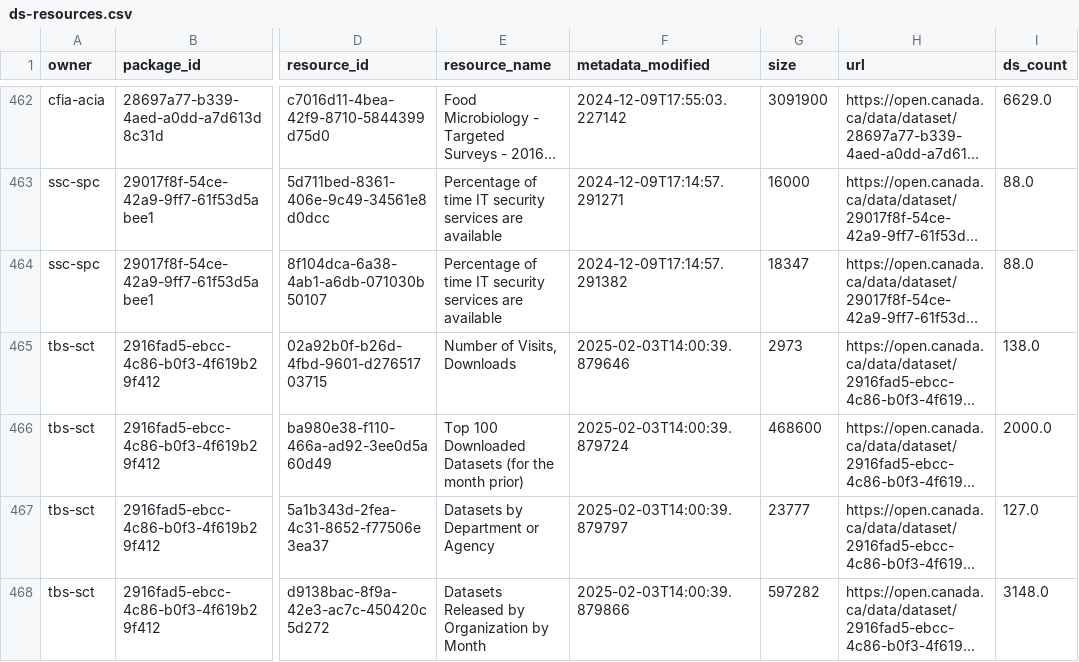
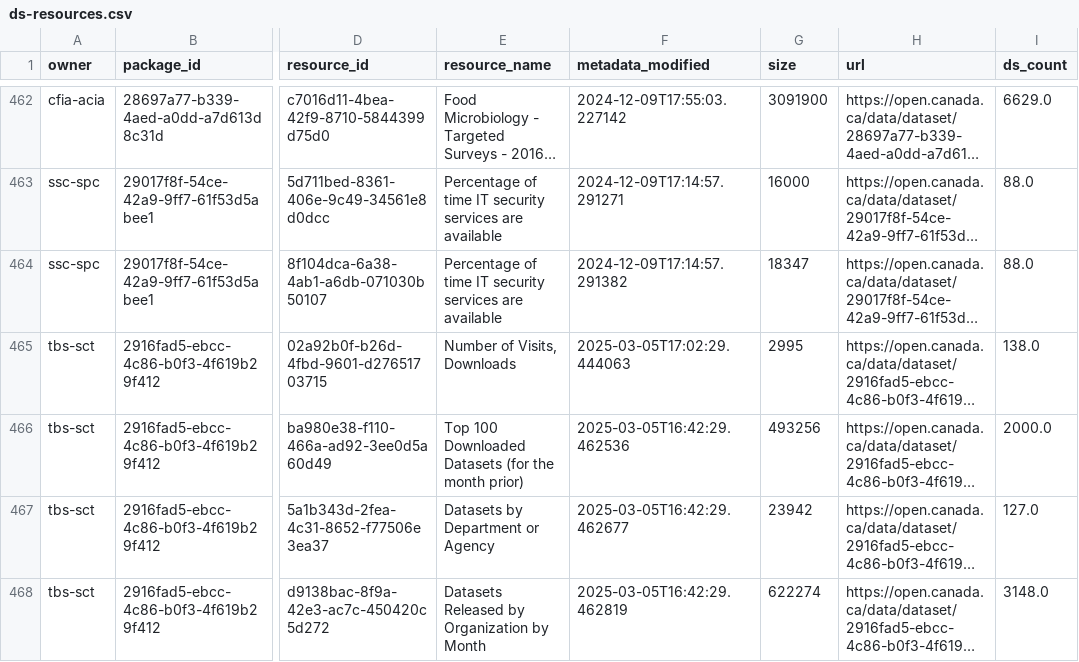
Before and after one commit to PatLittle/analytics-corporate-reporting, a CSV file: datastore_tracker/ds-resources.csv, drawn as a sheet; only a part is shown, gaps mark what is left out; long unchanged cells end in …; the diff covers the shown part only; the diff names each change by its address in the sheet, - before the commit and + after, or states it on an @@ line.

```diff
--- a/datastore_tracker/ds-resources.csv
+++ b/datastore_tracker/ds-resources.csv
-F465 (metadata_modified): 2025-02-03T14:00:39.879646
+F465 (metadata_modified): 2025-03-05T17:02:29.444063
-G465 (size): 2973
+G465 (size): 2995
-F466 (metadata_modified): 2025-02-03T14:00:39.879724
+F466 (metadata_modified): 2025-03-05T16:42:29.462536
-G466 (size): 468600
+G466 (size): 493256
-F467 (metadata_modified): 2025-02-03T14:00:39.879797
+F467 (metadata_modified): 2025-03-05T16:42:29.462677
-G467 (size): 23777
+G467 (size): 23942
-F468 (metadata_modified): 2025-02-03T14:00:39.879866
+F468 (metadata_modified): 2025-03-05T16:42:29.462819
-G468 (size): 597282
+G468 (size): 622274
```
Also changed, not shown: 1 added row and 84 edited cells elsewhere in this file, datastore_tracker/DS_num_tracker.csv, datastore_tracker/org_stats.csv.
